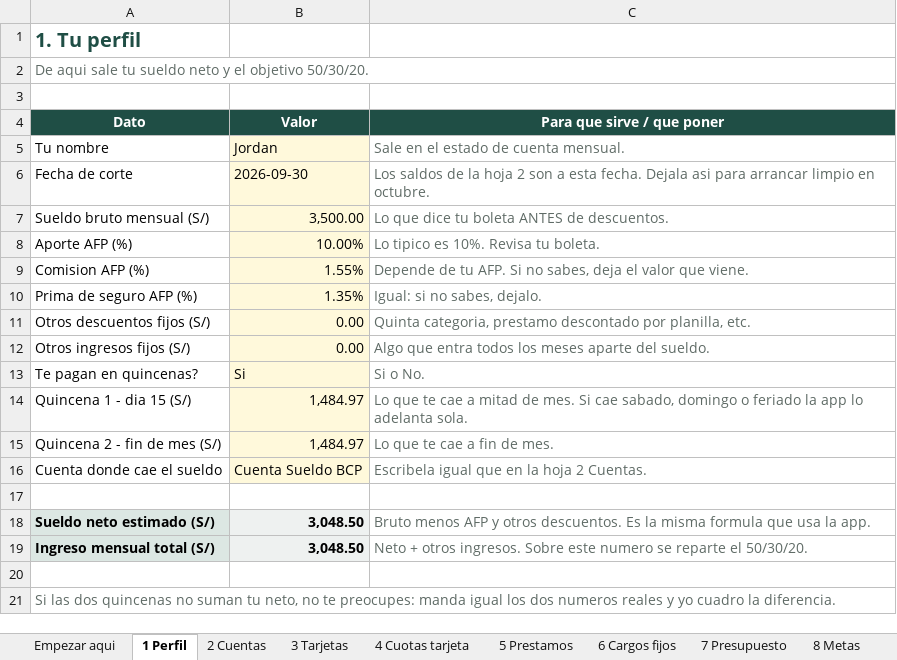
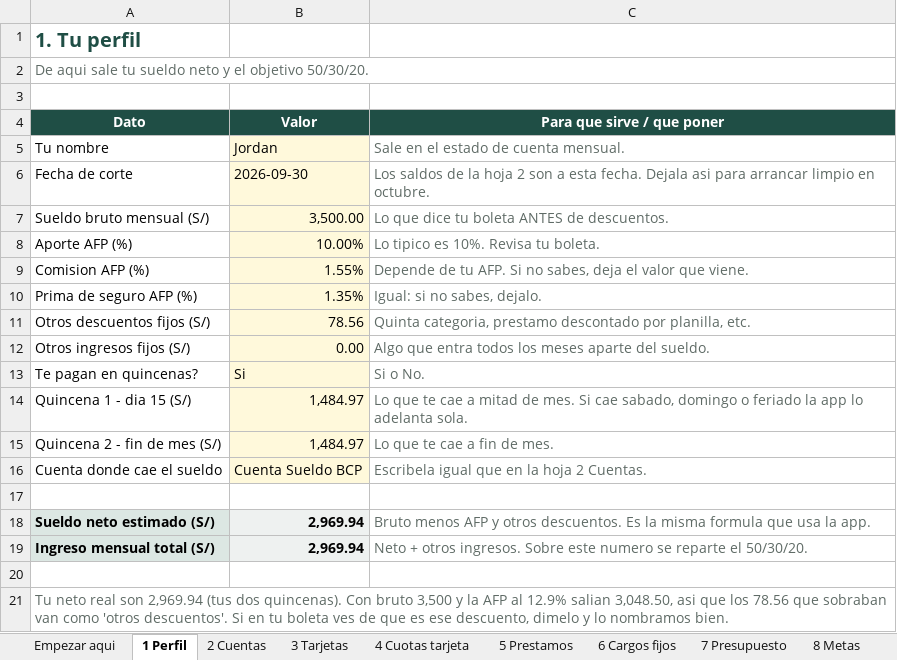
Before and after one commit to jordan291929-source/FinanzaJSG, an Excel workbook: plantilla_inicio_finanzas.xlsx, sheet 1 Perfil, drawn as a sheet; values as stored, in another font and other column widths than the file's, no borders; the diff names each change by its address in the sheet, - before the commit and + after, or states it on an @@ line.

```diff
--- a/plantilla_inicio_finanzas.xlsx (sheet 1 Perfil)
+++ b/plantilla_inicio_finanzas.xlsx (sheet 1 Perfil)
-B11 (Valor): 0.00
+B11 (Valor): 78.56
-B18:B19 (Valor): 3,048.50
+B18:B19 (Valor): 2,969.94
-A21 (Dato): Si las dos quincenas no suman tu neto, no te preocupes: manda igual los dos numeros reales y yo cuadro la diferencia.
+A21 (Dato): Tu neto real son 2,969.94 (tus dos quincenas). Con bruto 3,500 y la AFP al 12.9% salian 3,048.50, asi que los 78.56 que sobraban van como 'otros descuentos'. Si en tu boleta ves de que es ese descuento, dimelo y lo nombramos bien.
```
Also changed, not shown: sheet 7 Presupuesto, sheet 8 Metas, sheet 3 Tarjetas, formulas that keep their value, 4 other files.
